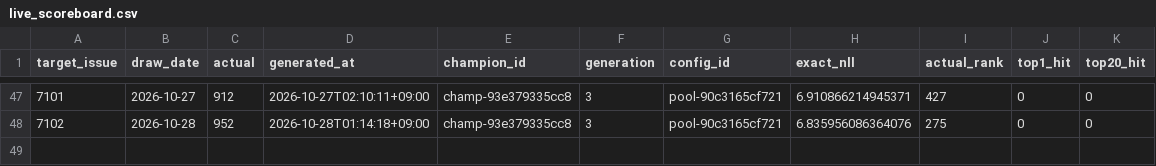
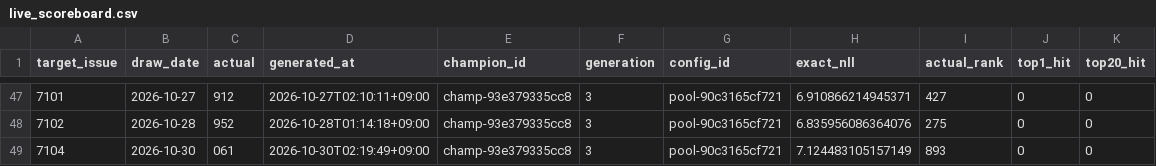
Before and after one commit to Joker7822/Numbers3, a CSV file: predictions/live_scoreboard.csv, drawn as a sheet; only a part is shown, gaps mark what is left out.

```diff
--- a/predictions/live_scoreboard.csv
+++ b/predictions/live_scoreboard.csv
@@ -48 +48,2 @@
 7102,2026-10-28,952,2026-10-28T01:14:18+09:00,champ-93e379335cc8,3,pool-90c3165cf721,6.835956086364076,275,0,0
+7104,2026-10-30,061,2026-10-30T02:19:49+09:00,champ-93e379335cc8,3,pool-90c3165cf721,7.124483105157149,893,0,0
```
Also changed, not shown: predictions/live_purchase_scoreboard.csv, predictions/numbers3_prediction_latest.csv, 15 other files.
